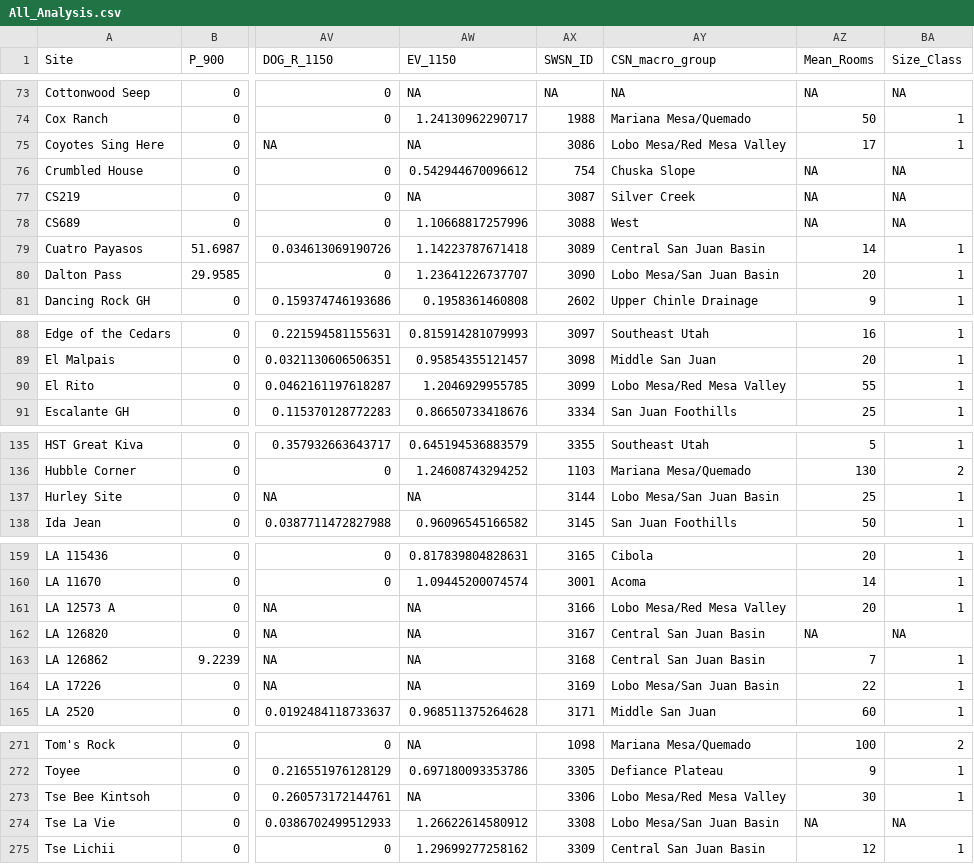
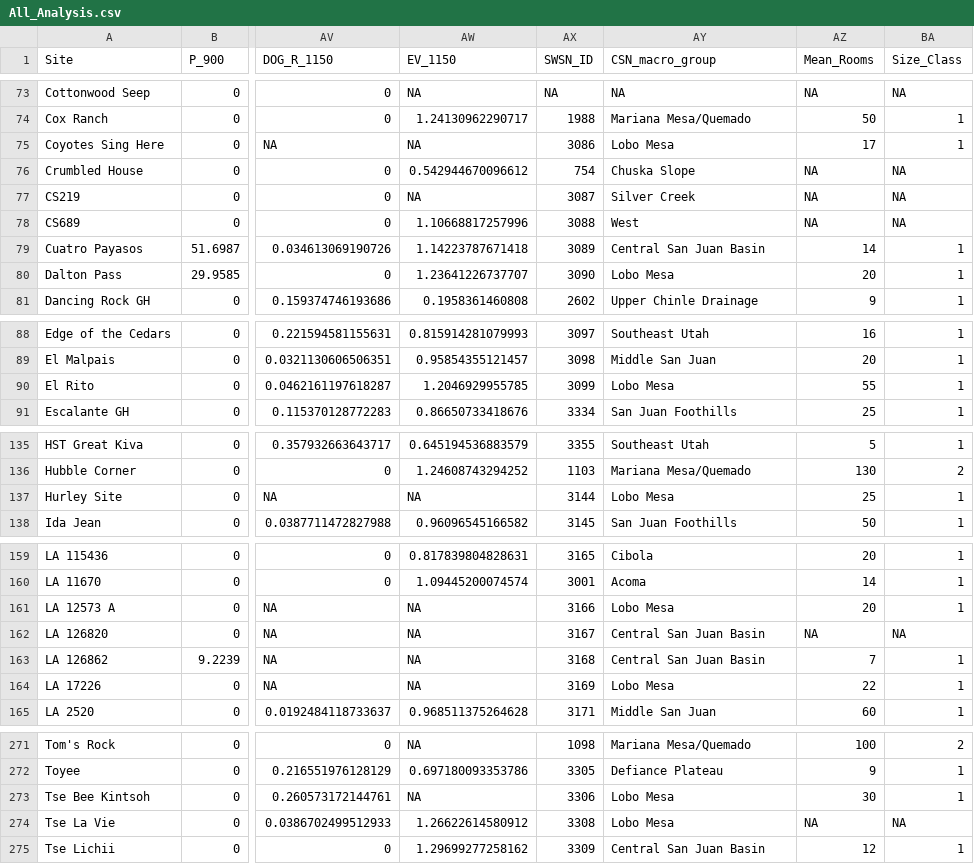
Before and after one commit to mpeeples2008/Dogoszhi, a CSV file: All_Analysis.csv, drawn as a sheet; only a part is shown, gaps mark what is left out; the diff covers the shown part only; the diff names each change by its address in the sheet, - before the commit and + after, or states it on an @@ line.

```diff
--- a/All_Analysis.csv
+++ b/All_Analysis.csv
-AY75 (CSN_macro_group): Lobo Mesa/Red Mesa Valley
+AY75 (CSN_macro_group): Lobo Mesa
-AY80 (CSN_macro_group): Lobo Mesa/San Juan Basin
+AY80 (CSN_macro_group): Lobo Mesa
-AY90 (CSN_macro_group): Lobo Mesa/Red Mesa Valley
+AY90 (CSN_macro_group): Lobo Mesa
-AY137 (CSN_macro_group): Lobo Mesa/San Juan Basin
+AY137 (CSN_macro_group): Lobo Mesa
-AY161 (CSN_macro_group): Lobo Mesa/Red Mesa Valley
+AY161 (CSN_macro_group): Lobo Mesa
-AY164 (CSN_macro_group): Lobo Mesa/San Juan Basin
+AY164 (CSN_macro_group): Lobo Mesa
-AY273 (CSN_macro_group): Lobo Mesa/Red Mesa Valley
+AY273 (CSN_macro_group): Lobo Mesa
-AY274 (CSN_macro_group): Lobo Mesa/San Juan Basin
+AY274 (CSN_macro_group): Lobo Mesa
```
Also changed, not shown: 16 edited cells elsewhere in this file, sites.csv, 22 other files.
